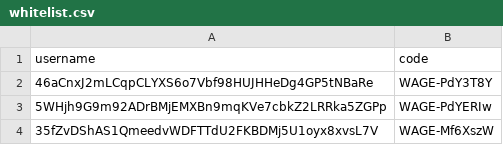
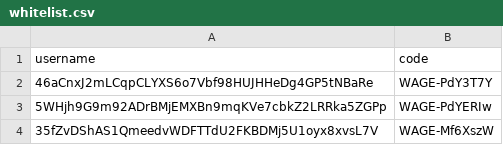
Before and after one commit to zetsu-bot/wageville, a CSV file: whitelist.csv, drawn as a sheet; only a part is shown.

```diff
--- a/whitelist.csv
+++ b/whitelist.csv
@@ -1,3 +1,3 @@
 username,code
-46aCnxJ2mLCqpCLYXS6o7Vbf98HUJHHeDg4GP5tNBaRe,WAGE-PdY3T8Y
+46aCnxJ2mLCqpCLYXS6o7Vbf98HUJHHeDg4GP5tNBaRe,WAGE-PdY3T7Y
 5WHjh9G9m92ADrBMjEMXBn9mqKVe7cbkZ2LRRka5ZGPp,WAGE-PdYERIw
```
Also changed, not shown: 5 other files.
